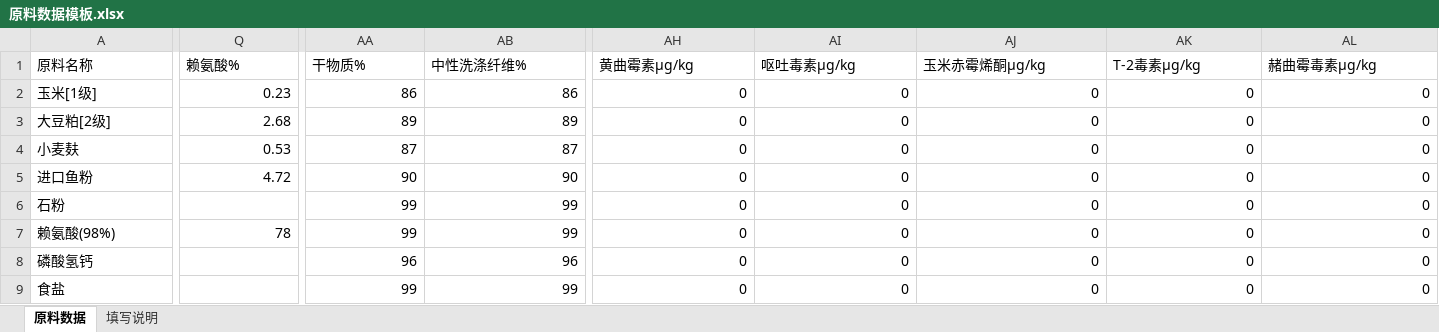
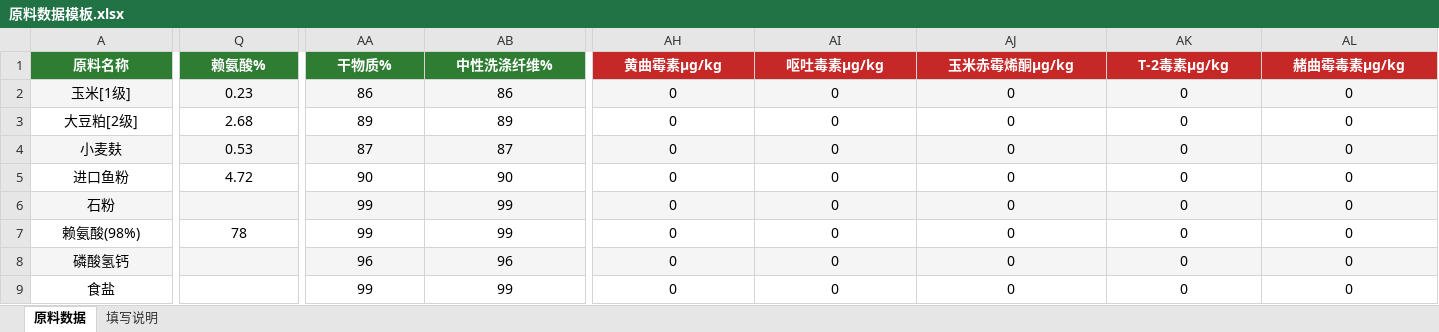
Before and after one commit to DINGJIAKANG/feed-formulation, an Excel workbook: 测试文件/原料数据模板.xlsx, sheet 原料数据, drawn as a sheet; only a part is shown, gaps mark what is left out; values as stored, in another font and other column widths than the file's, no borders; the diff covers the shown part only; the diff names each change by its address in the sheet, - before the commit and + after, or states it on an @@ line.

Commit message:
style: 统一原料数据模板与饲养标准模板的表格风格

```diff
--- a/测试文件/原料数据模板.xlsx (sheet 原料数据)
+++ b/测试文件/原料数据模板.xlsx (sheet 原料数据)
@@ A1:AL1 alignment: left → center, bold: off → on, text colour: black → #FFFFFF @@
-A1 fill: none
+A1 fill: #2E7D32
-Q1:AB1 fill: none
+Q1:AB1 fill: #2E7D32
-AH1:AL1 fill: none
+AH1:AL1 fill: #C62828
-A2:AL2 fill: none
+A2:AL2 fill: #F5F5F5
-A2:A9 alignment: left
+A2:A9 alignment: center
-Q2:AB2 alignment: right
+Q2:AB2 alignment: center
-AH2:AL2 alignment: right
+AH2:AL2 alignment: center
-Q3:AL4 alignment: right
+Q3:AL4 alignment: center
-A4:AL4 fill: none
+A4:AL4 fill: #F5F5F5
-Q5:AB5 alignment: right
+Q5:AB5 alignment: center
-AH5:AL5 alignment: right
+AH5:AL5 alignment: center
-A6:AL6 fill: none
+A6:AL6 fill: #F5F5F5
-AA6:AB9 alignment: right
+AA6:AB9 alignment: center
-AH6:AL9 alignment: right
+AH6:AL9 alignment: center
-Q7 alignment: right
+Q7 alignment: center
-A8:AL8 fill: none
+A8:AL8 fill: #F5F5F5
```
Also changed, not shown: cell formats elsewhere in this sheet.
